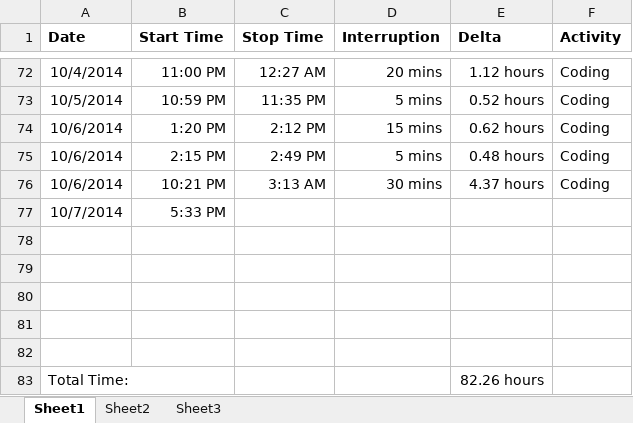
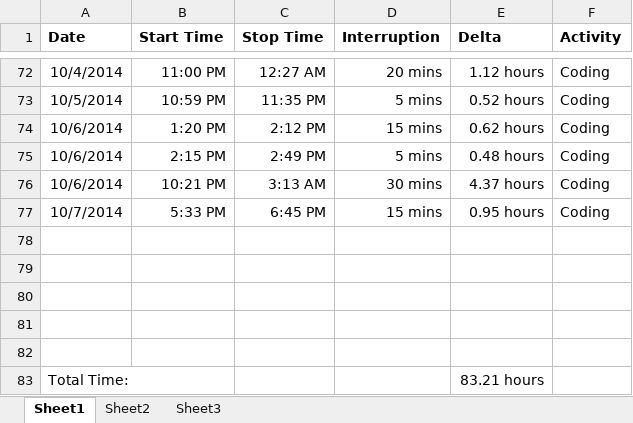
Before and after one commit to anickle060193/deck_old, an Excel workbook: Time Log.xlsx, sheet Sheet1, drawn as a sheet; only a part is shown, gaps mark what is left out; values as stored, in another font and other column widths than the file's, no borders; the diff names each change by its address in the sheet, - before the commit and + after, or states it on an @@ line.

```diff
--- a/Time Log.xlsx (sheet Sheet1)
+++ b/Time Log.xlsx (sheet Sheet1)
-C77 (Stop Time): (empty)
+C77 (Stop Time): 6:45 PM
-D77 (Interruption): (empty)
+D77 (Interruption): 15 mins
-E77 (Delta): (empty)
+E77 (Delta): 0.95 hours
-F77 (Activity): (empty)
+F77 (Activity): Coding
-E83 (Delta): 82.26 hours
+E83 (Delta): 83.21 hours
```
Also changed, not shown: sheet Sheet2, charts or pictures, 4 other files.
